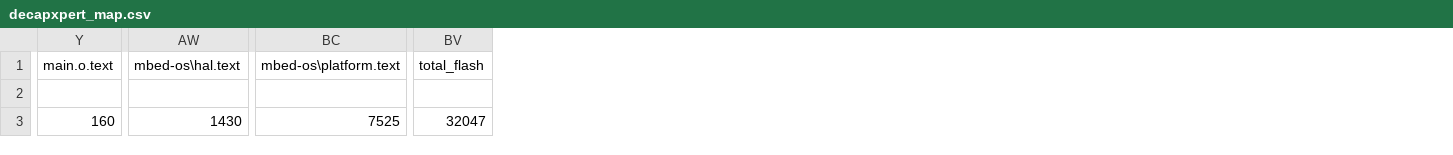
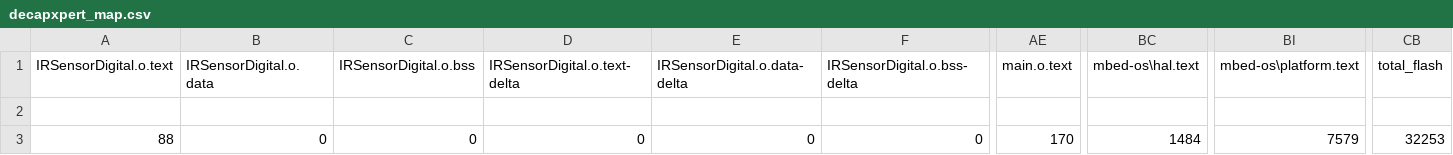
Before and after one commit to yndex1/DecapXpert, a CSV file: BUILD/NUCLEO_F446RE/ARMC6/decapxpert_map.csv, drawn as a sheet; only a part is shown, gaps mark what is left out; addresses are those after the commit; the diff names each change by its address in the sheet, - before the commit and + after, or states it on an @@ line.

Commit message:
after DigitalSensor test

```diff
--- a/BUILD/NUCLEO_F446RE/ARMC6/decapxpert_map.csv
+++ b/BUILD/NUCLEO_F446RE/ARMC6/decapxpert_map.csv
+column A (IRSensorDigital.o.text), row 3: 88
+column B (IRSensorDigital.o.data), row 3: 0
+column C (IRSensorDigital.o.bss), row 3: 0
+column D (IRSensorDigital.o.text-delta), row 3: 0
+column E (IRSensorDigital.o.data-delta), row 3: 0
+column F (IRSensorDigital.o.bss-delta), row 3: 0
-AE3 (main.o.text): 160
+AE3 (main.o.text): 170
-BC3 (mbed-os\hal.text): 1430
+BC3 (mbed-os\hal.text): 1484
-BI3 (mbed-os\platform.text): 7525
+BI3 (mbed-os\platform.text): 7579
-CB3 (total_flash): 32047
+CB3 (total_flash): 32253
```
Also changed, not shown: 30 other files.
